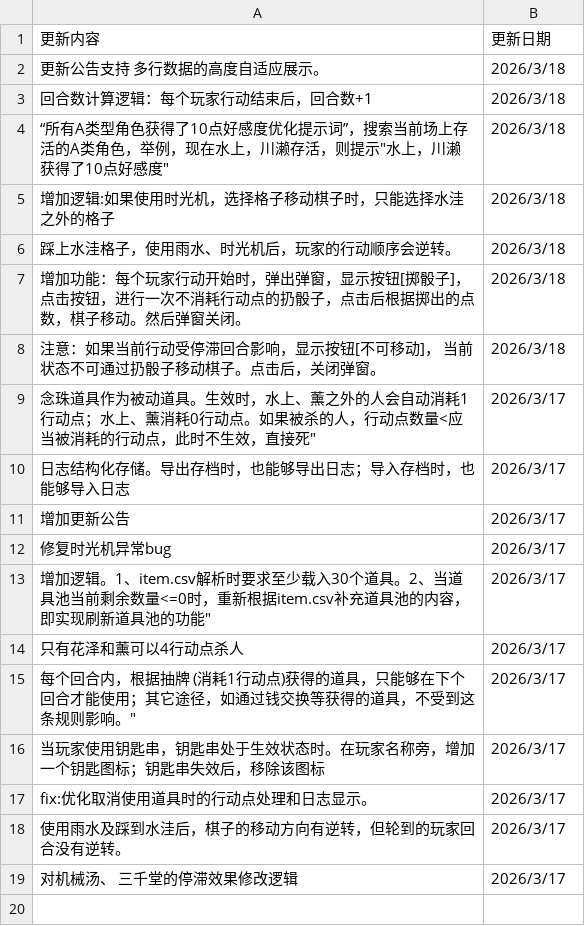
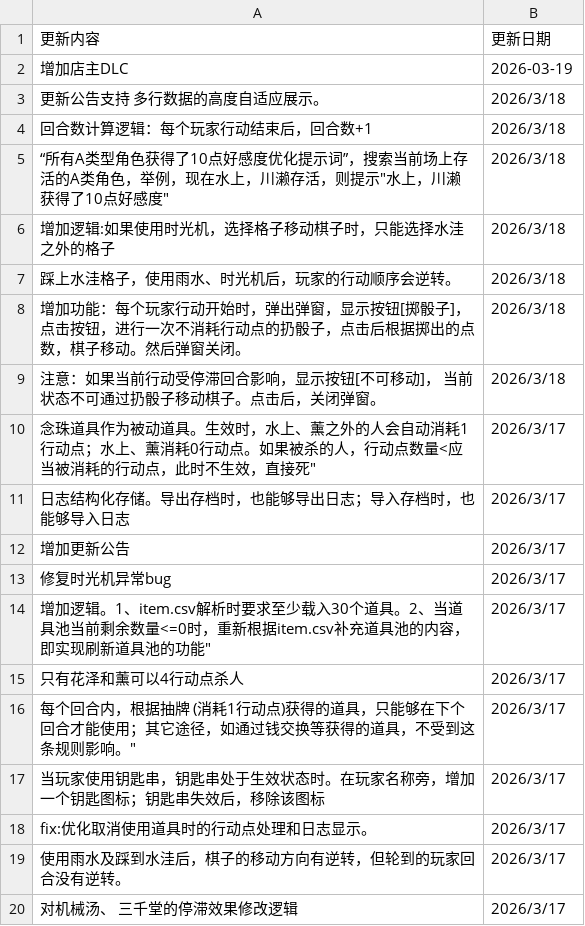
Before and after one commit to NRbene/Hashihime, a CSV file: editLog.csv, drawn as a sheet; the diff names each change by its address in the sheet, - before the commit and + after, or states it on an @@ line.

```diff
--- a/editLog.csv
+++ b/editLog.csv
+row 2: 增加店主DLC | 2026-03-19
```
Also changed, not shown: 1 other file.
